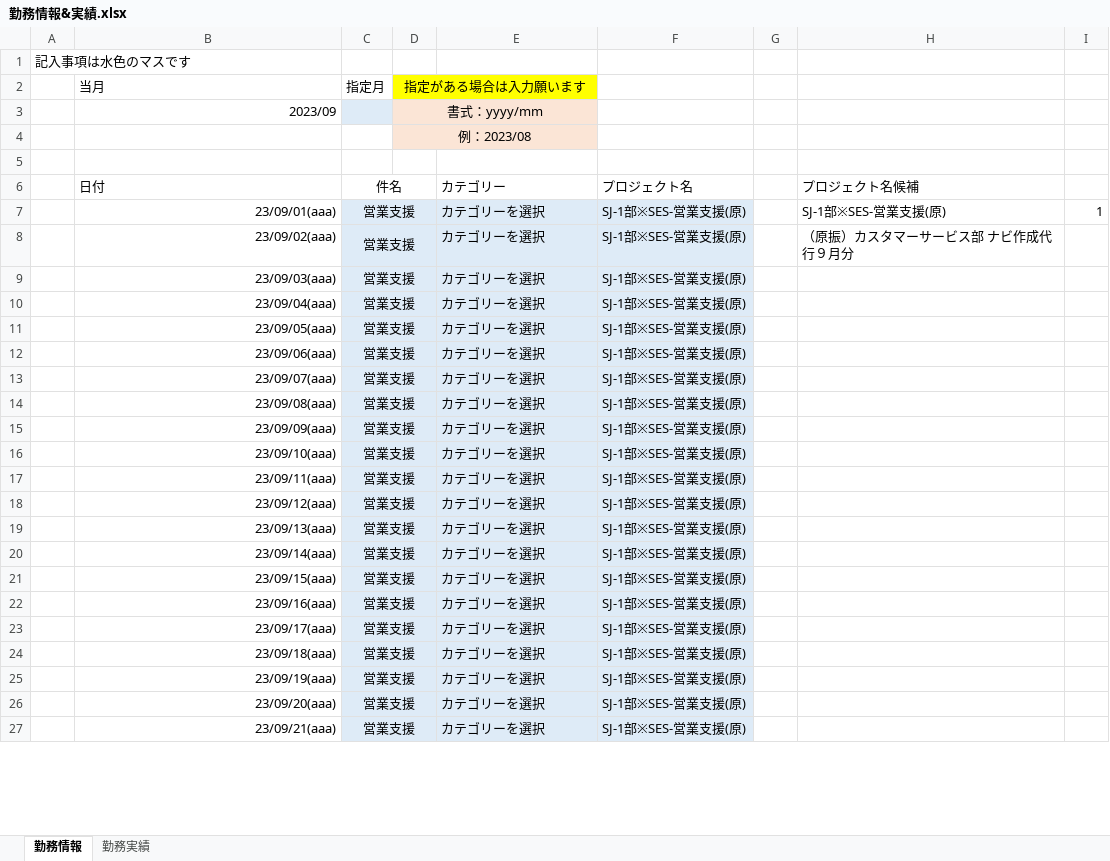
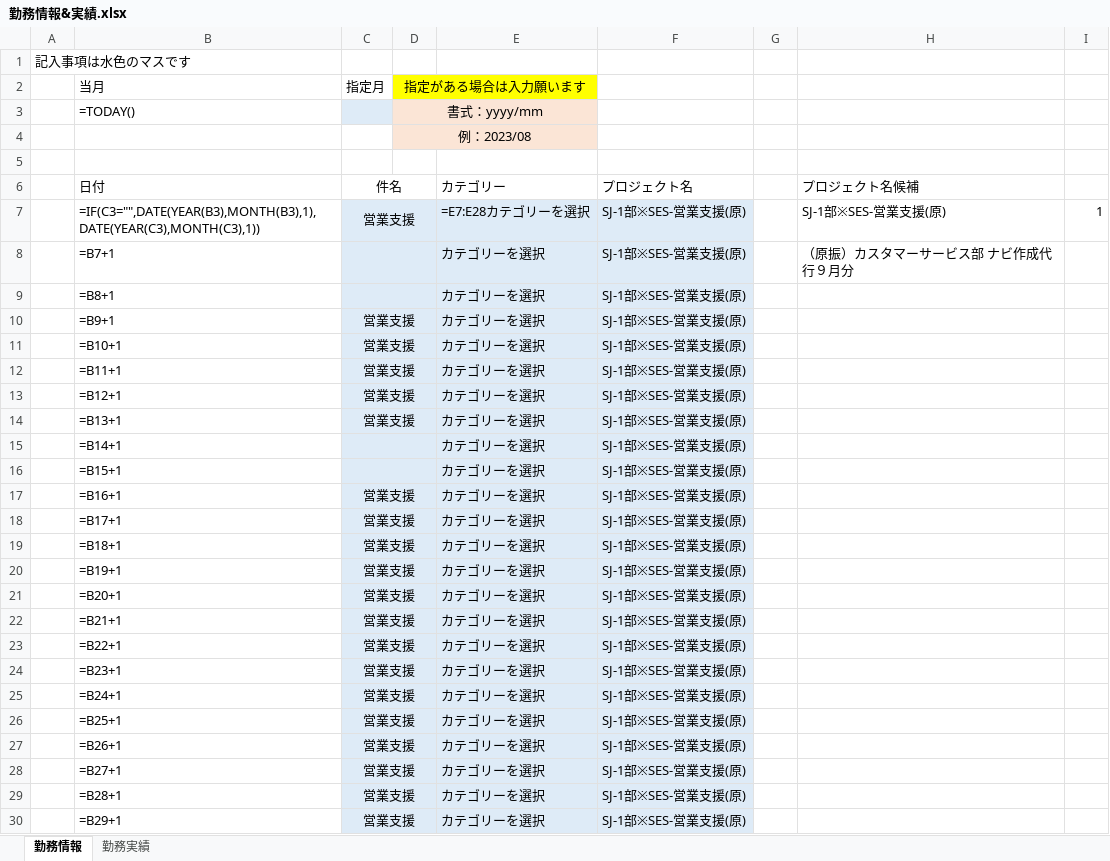
Before and after one commit to ou-tenda/TKAutomation, an Excel workbook: 事前設定/勤務情報&実績.xlsx, sheet 勤務情報, drawn as a sheet; only a part is shown; values as stored, in another font and other column widths than the file's, no borders; formulas without a stored value are shown as written; conditional formats not drawn; addresses are those after the commit; the diff covers the shown part only; the diff names each change by its address in the sheet, - before the commit and + after, or states it on an @@ line.

```diff
--- a/事前設定/勤務情報&実績.xlsx (sheet 勤務情報)
+++ b/事前設定/勤務情報&実績.xlsx (sheet 勤務情報)
-B3: 2023/09
+B3: =TODAY()
-B7: 23/09/01(aaa)
+B7: =IF(C3="",DATE(YEAR(B3),MONTH(B3),1),DATE(YEAR(C3),MONTH(C3),1))
-E7: カテゴリーを選択
+E7: =E7:E28カテゴリーを選択
-B8: 23/09/02(aaa)
+B8: =B7+1
-C8: 営業支援
+C8: (empty)
+row 9:  | =B8+1 |  |  | カテゴリーを選択 | SJ-1部※SES-営業支援(原)
-B10: 23/09/03(aaa)
+B10: =B9+1
-B11: 23/09/04(aaa)
+B11: =B10+1
-B12: 23/09/05(aaa)
+B12: =B11+1
-B13: 23/09/06(aaa)
+B13: =B12+1
-B14: 23/09/07(aaa)
+B14: =B13+1
+row 15:  | =B14+1 |  |  | カテゴリーを選択 | SJ-1部※SES-営業支援(原)
+row 16:  | =B15+1 |  |  | カテゴリーを選択 | SJ-1部※SES-営業支援(原)
-B17: 23/09/08(aaa)
+B17: =B16+1
-B18: 23/09/09(aaa)
+B18: =B17+1
-B19: 23/09/10(aaa)
+B19: =B18+1
-B20: 23/09/11(aaa)
+B20: =B19+1
-B21: 23/09/12(aaa)
+B21: =B20+1
-B22: 23/09/13(aaa)
+B22: =B21+1
-B23: 23/09/14(aaa)
+B23: =B22+1
-B24: 23/09/15(aaa)
+B24: =B23+1
-B25: 23/09/16(aaa)
+B25: =B24+1
-B26: 23/09/17(aaa)
+B26: =B25+1
-B27: 23/09/18(aaa)
+B27: =B26+1
-B28: 23/09/19(aaa)
+B28: =B27+1
-B29: 23/09/20(aaa)
+B29: =B28+1
-B30: 23/09/21(aaa)
+B30: =B29+1
```
Also changed, not shown: 3 removed rows and 6 edited cells elsewhere in this sheet, sheet 勤務実績, 3 other files.
